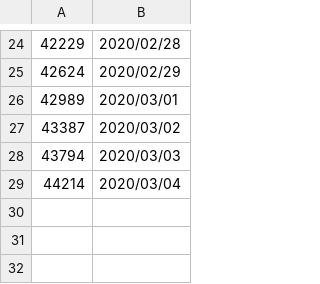
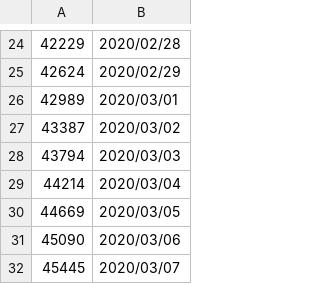
Before and after one commit to 99Kies/CSDN-VisitorMonitor, a CSV file: Read_msg/read_msg.csv, drawn as a sheet; only a part is shown, gaps mark what is left out.

```diff
--- a/Read_msg/read_msg.csv
+++ b/Read_msg/read_msg.csv
@@ -29 +29,4 @@
 "44214","2020/03/04"
+"44669","2020/03/05"
+"45090","2020/03/06"
+"45445","2020/03/07"
```
Also changed, not shown: Read_msg/detail_msg.csv, 4 other files.
